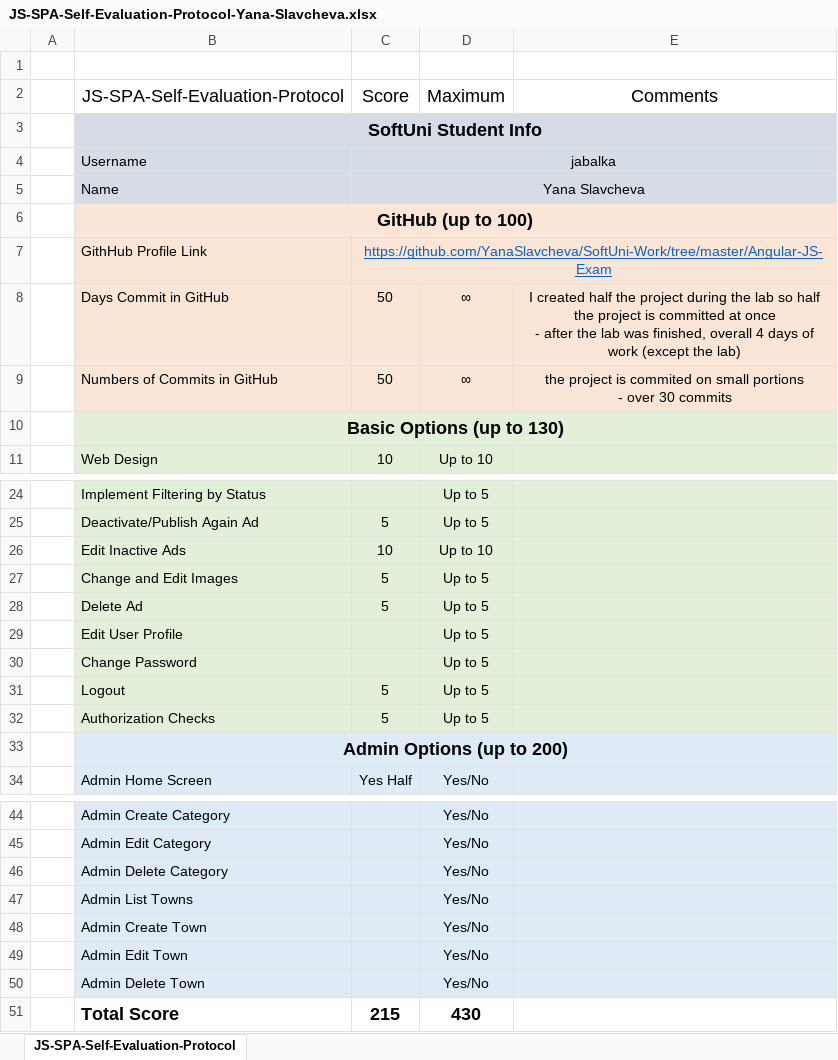
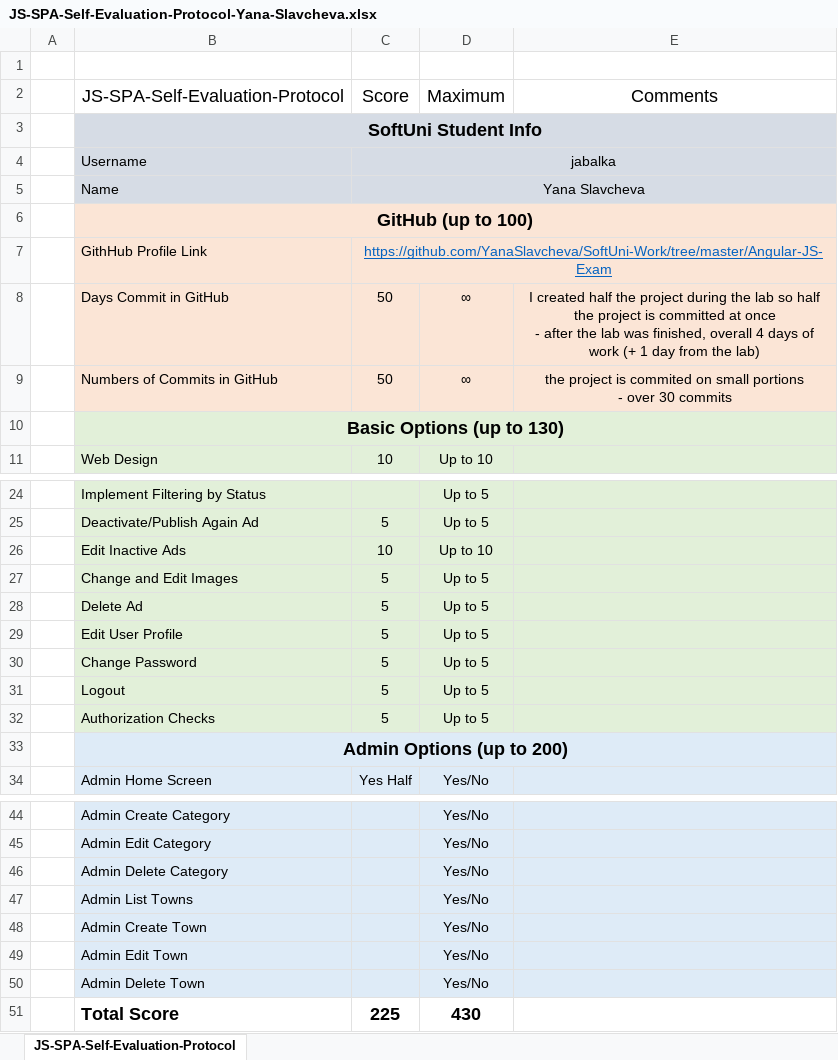
Before and after one commit to YanaSlavcheva/SoftUni-Work, an Excel workbook: Angular-JS-Exam/Self-Evaluation-Protocol/JS-SPA-Self-Evaluation-Protocol-Yana-Slavcheva.xlsx, sheet JS-SPA-Self-Evaluation-Protocol, drawn as a sheet; only a part is shown, gaps mark what is left out; values as stored, in another font and other column widths than the file's, no borders; the diff names each change by its address in the sheet, - before the commit and + after, or states it on an @@ line.

Commit message:
added self-evaluation card

```diff
--- a/Angular-JS-Exam/Self-Evaluation-Protocol/JS-SPA-Self-Evaluation-Protocol-Yana-Slavcheva.xlsx (sheet JS-SPA-Self-Evaluation-Protocol)
+++ b/Angular-JS-Exam/Self-Evaluation-Protocol/JS-SPA-Self-Evaluation-Protocol-Yana-Slavcheva.xlsx (sheet JS-SPA-Self-Evaluation-Protocol)
-E8 (Comments): …of work (except the lab)
+E8 (Comments): …of work (+ 1 day from the lab)
-C29:C30 (Score): (empty)
+C29:C30 (Score): 5
-C51 (Score): 215
+C51 (Score): 225
```
